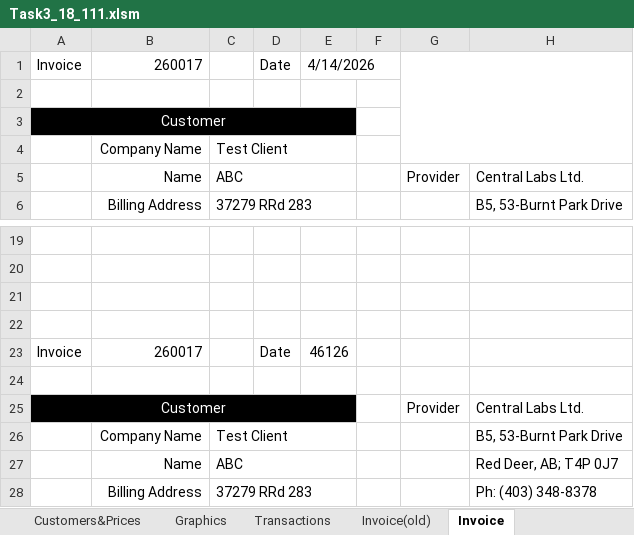
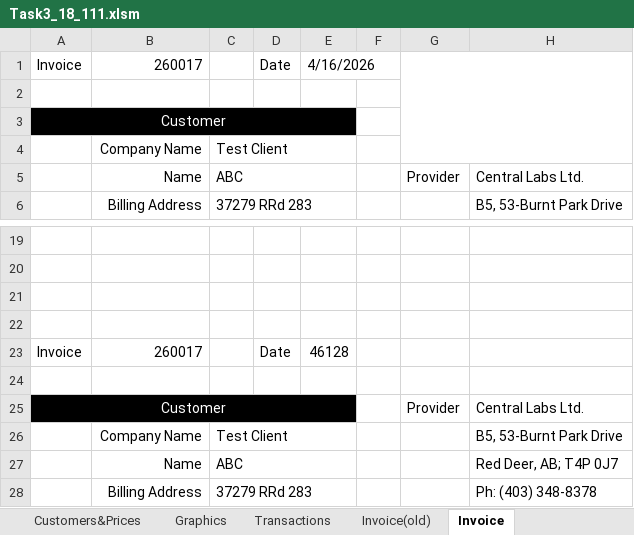
Before and after one commit to ahmed99v/InvoiceBill-VBA-, an Excel workbook: Task3_18_111.xlsm, sheet Invoice, drawn as a sheet; only a part is shown, gaps mark what is left out; values as stored, in another font and other column widths than the file's, no borders; charts and pictures not drawn; the diff names each change by its address in the sheet, - before the commit and + after, or states it on an @@ line.

```diff
--- a/Task3_18_111.xlsm (sheet Invoice)
+++ b/Task3_18_111.xlsm (sheet Invoice)
-E1: 4/14/2026
+E1: 4/16/2026
-E23: 46126
+E23: 46128
```
Also changed, not shown: sheet Invoice(old), charts or pictures.
